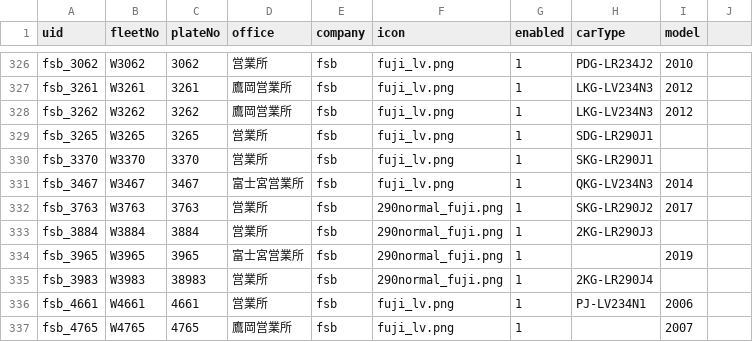
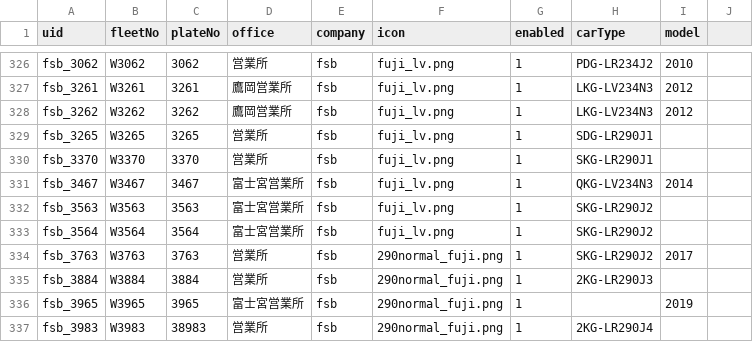
Before and after one commit to ryu1y/rislab, a CSV file: data/vehicle.csv, drawn as a sheet; only a part is shown, gaps mark what is left out; the shorter side is filled out with more unchanged rows; the diff names each change by its address in the sheet, - before the commit and + after, or states it on an @@ line.

Commit message:
Update vehicle.csv

```diff
--- a/data/vehicle.csv
+++ b/data/vehicle.csv
+row 332: fsb_3563 | W3563 | 3563 | 富士宮営業所 | fsb | fuji_lv.png | 1 | SKG-LR290J2
+row 333: fsb_3564 | W3564 | 3564 | 富士宮営業所 | fsb | fuji_lv.png | 1 | SKG-LR290J2
```
